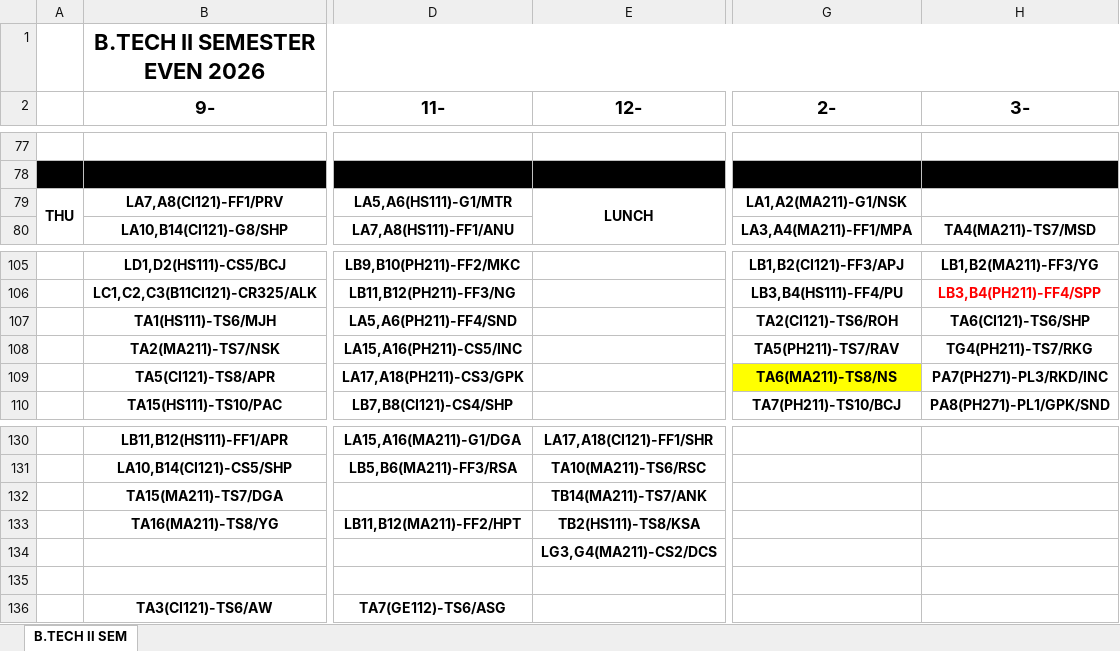
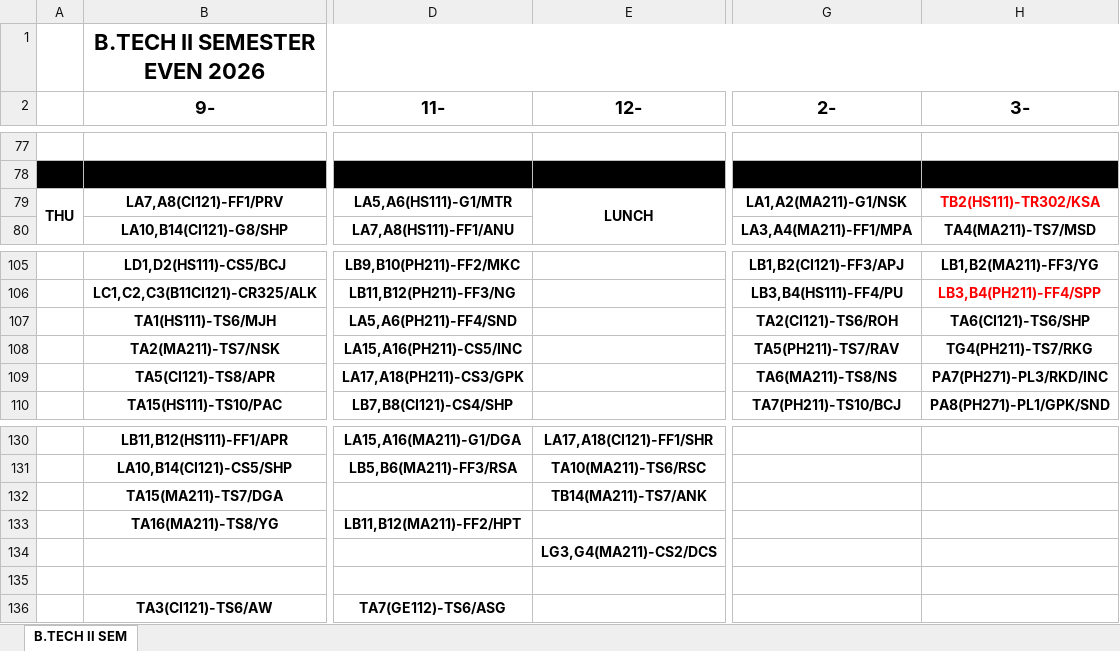
Before and after one commit to mahitmass/sem-2-A6TT, an Excel workbook: raw_data/Batch_62_Main.xlsx, sheet B.TECH II SEM, drawn as a sheet; only a part is shown, gaps mark what is left out; values as stored, in another font and other column widths than the file's, no borders; the diff covers the shown part only; the diff names each change by its address in the sheet, - before the commit and + after, or states it on an @@ line.

```diff
--- a/raw_data/Batch_62_Main.xlsx (sheet B.TECH II SEM)
+++ b/raw_data/Batch_62_Main.xlsx (sheet B.TECH II SEM)
-H79 (3-): (empty)
+H79 (3-): TB2(HS111)-TR302/KSA
-G109 fill: #FFFF00
+G109 fill: none
-E133 (12-): TB2(HS111)-TS8/KSA
+E133 (12-): (empty)
```
Also changed, not shown: 18 edited cells, cell formats and merged cells elsewhere in this sheet.
